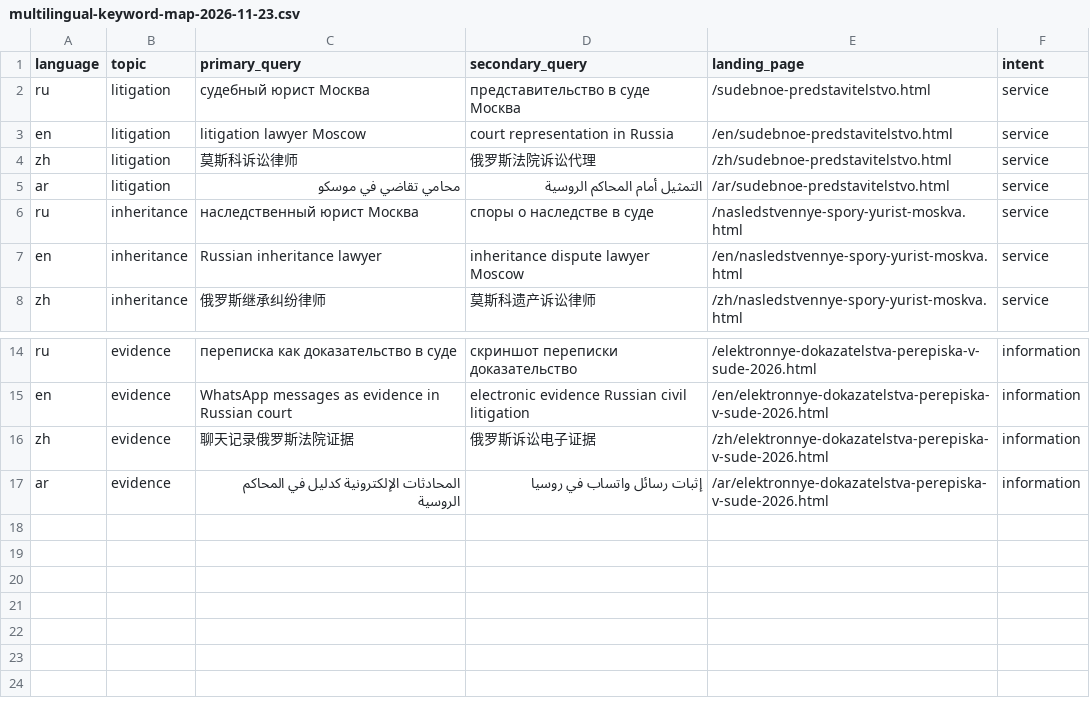
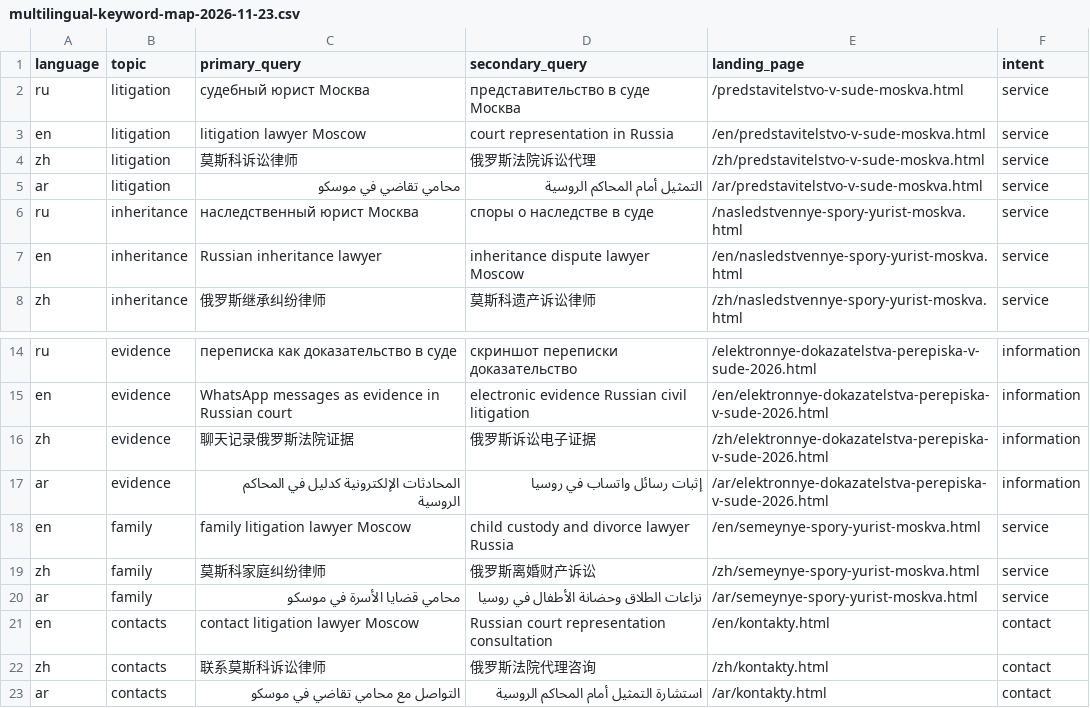
Before and after one commit to rustamovaf46-max/yurist-rustamova-site, a CSV file: docs/multilingual-keyword-map-2026-11-23.csv, drawn as a sheet; only a part is shown, gaps mark what is left out.

Commit message:
Correct multilingual keyword landing page paths and add family/contact query clusters

```diff
--- a/docs/multilingual-keyword-map-2026-11-23.csv
+++ b/docs/multilingual-keyword-map-2026-11-23.csv
@@ -1,6 +1,6 @@
 "language","topic","primary_query","secondary_query","landing_page","intent"
-"ru","litigation","судебный юрист Москва","представительство в суде Москва","/sudebnoe-predstavitelstvo.html","service"
-"en","litigation","litigation lawyer Moscow","court representation in Russia","/en/sudebnoe-predstavitelstvo.html","service"
-"zh","litigation","莫斯科诉讼律师","俄罗斯法院诉讼代理","/zh/sudebnoe-predstavitelstvo.html","service"
-"ar","litigation","محامي تقاضي في موسكو","التمثيل أمام المحاكم الروسية","/ar/sudebnoe-predstavitelstvo.html","service"
+"ru","litigation","судебный юрист Москва","представительство в суде Москва","/predstavitelstvo-v-sude-moskva.html","service"
+"en","litigation","litigation lawyer Moscow","court representation in Russia","/en/predstavitelstvo-v-sude-moskva.html","service"
+"zh","litigation","莫斯科诉讼律师","俄罗斯法院诉讼代理","/zh/predstavitelstvo-v-sude-moskva.html","service"
+"ar","litigation","محامي تقاضي في موسكو","التمثيل أمام المحاكم الروسية","/ar/predstavitelstvo-v-sude-moskva.html","service"
 "ru","inheritance","наследственный юрист Москва","споры о наследстве в суде","/nasledstvennye-spory-yurist-moskva.html","service"
@@ -17 +17,7 @@
 "ar","evidence","المحادثات الإلكترونية كدليل في المحاكم الروسية","إثبات رسائل واتساب في روسيا","/ar/elektronnye-dokazatelstva-perepiska-v-sude-2026.html","information"
+"en","family","family litigation lawyer Moscow","child custody and divorce lawyer Russia","/en/semeynye-spory-yurist-moskva.html","service"
+"zh","family","莫斯科家庭纠纷律师","俄罗斯离婚财产诉讼","/zh/semeynye-spory-yurist-moskva.html","service"
+"ar","family","محامي قضايا الأسرة في موسكو","نزاعات الطلاق وحضانة الأطفال في روسيا","/ar/semeynye-spory-yurist-moskva.html","service"
+"en","contacts","contact litigation lawyer Moscow","Russian court representation consultation","/en/kontakty.html","contact"
+"zh","contacts","联系莫斯科诉讼律师","俄罗斯法院代理咨询","/zh/kontakty.html","contact"
+"ar","contacts","التواصل مع محامي تقاضي في موسكو","استشارة التمثيل أمام المحاكم الروسية","/ar/kontakty.html","contact"
```
